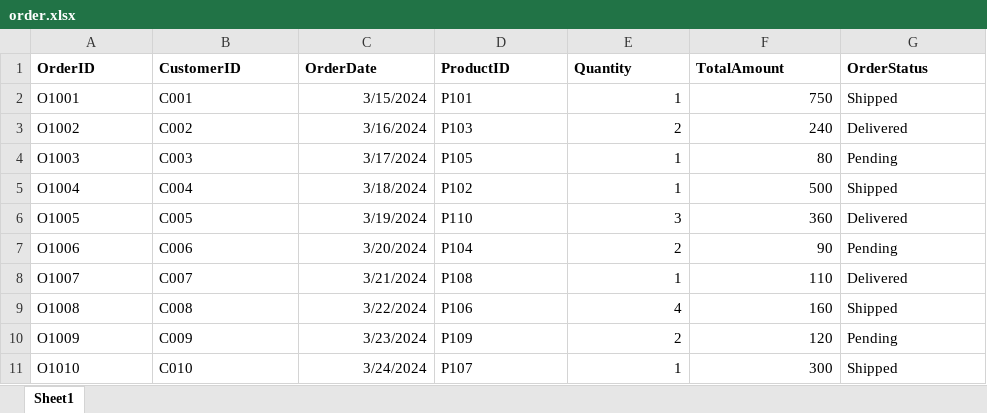
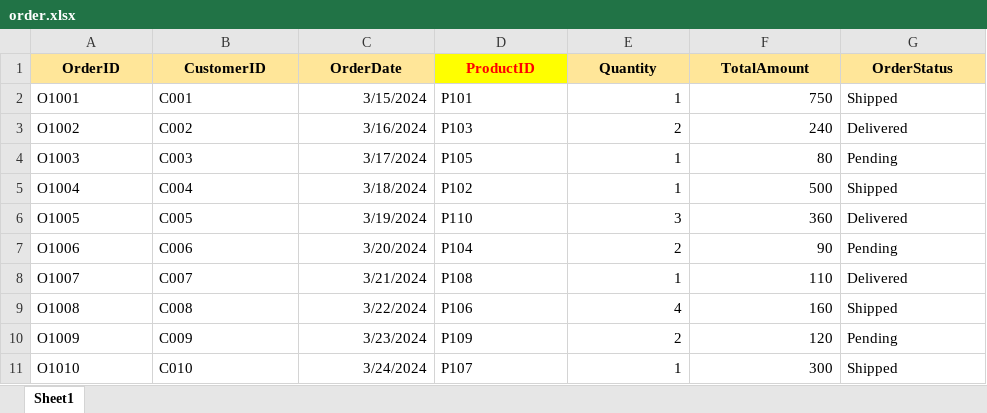
Before and after one commit to Vikaskoppoju/PowerBI_Dax_queries-, an Excel workbook: order.xlsx, sheet Sheet1, drawn as a sheet; values as stored, in another font and other column widths than the file's, no borders; the diff names each change by its address in the sheet, - before the commit and + after, or states it on an @@ line.

```diff
--- a/order.xlsx (sheet Sheet1)
+++ b/order.xlsx (sheet Sheet1)
-A1:C1 fill: none
+A1:C1 fill: #FFE699
-A1:G1 alignment: left
+A1:G1 alignment: center
@@ D1 fill: none → #FFFF00, text colour: black → #FF0000 @@
-E1:G1 fill: none
+E1:G1 fill: #FFE699
```
Also changed, not shown: Product.xlsx, 12 other files.
